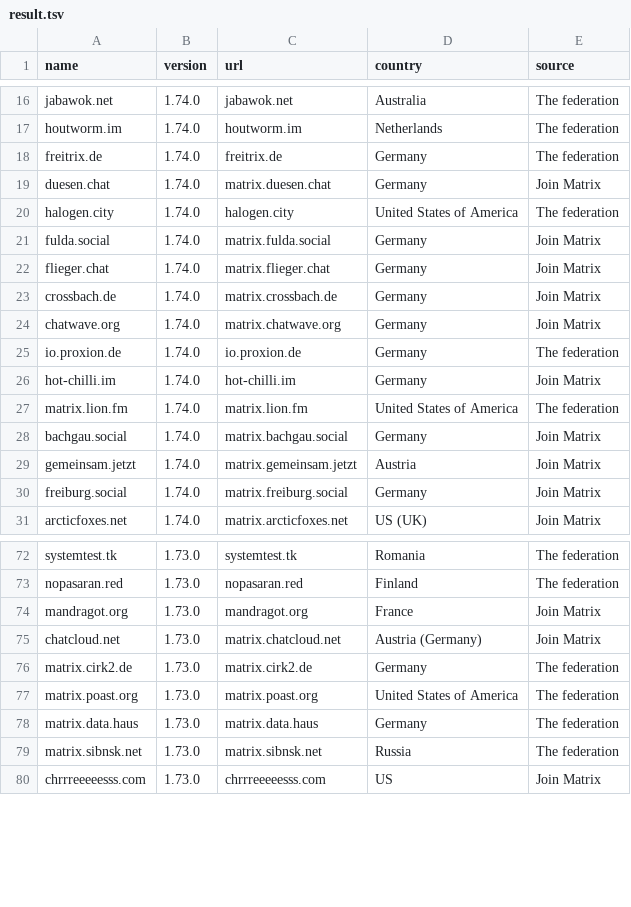
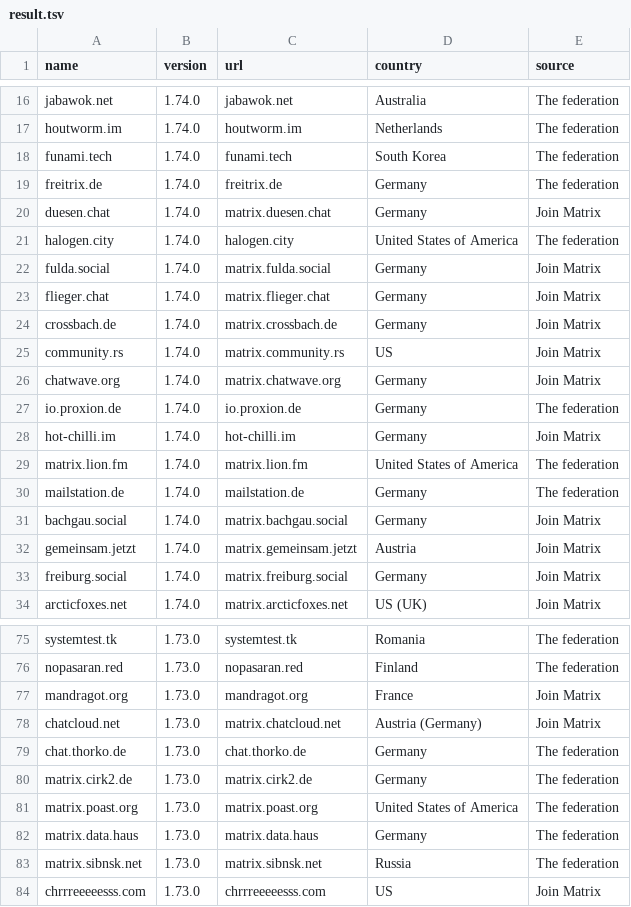
Before and after one commit to tatsumoto-ren/matrix, a TSV file: result.tsv, drawn as a sheet; only a part is shown, gaps mark what is left out; the diff names each change by its address in the sheet, - before the commit and + after, or states it on an @@ line.

```diff
--- a/result.tsv
+++ b/result.tsv
+row 18: funami.tech | 1.74.0 | funami.tech | South Korea | The federation
+row 25: community.rs | 1.74.0 | matrix.community.rs | US | Join Matrix
+row 30: mailstation.de | 1.74.0 | mailstation.de | Germany | The federation
+row 79: chat.thorko.de | 1.73.0 | chat.thorko.de | Germany | The federation
```
Also changed, not shown: 1 other file.
